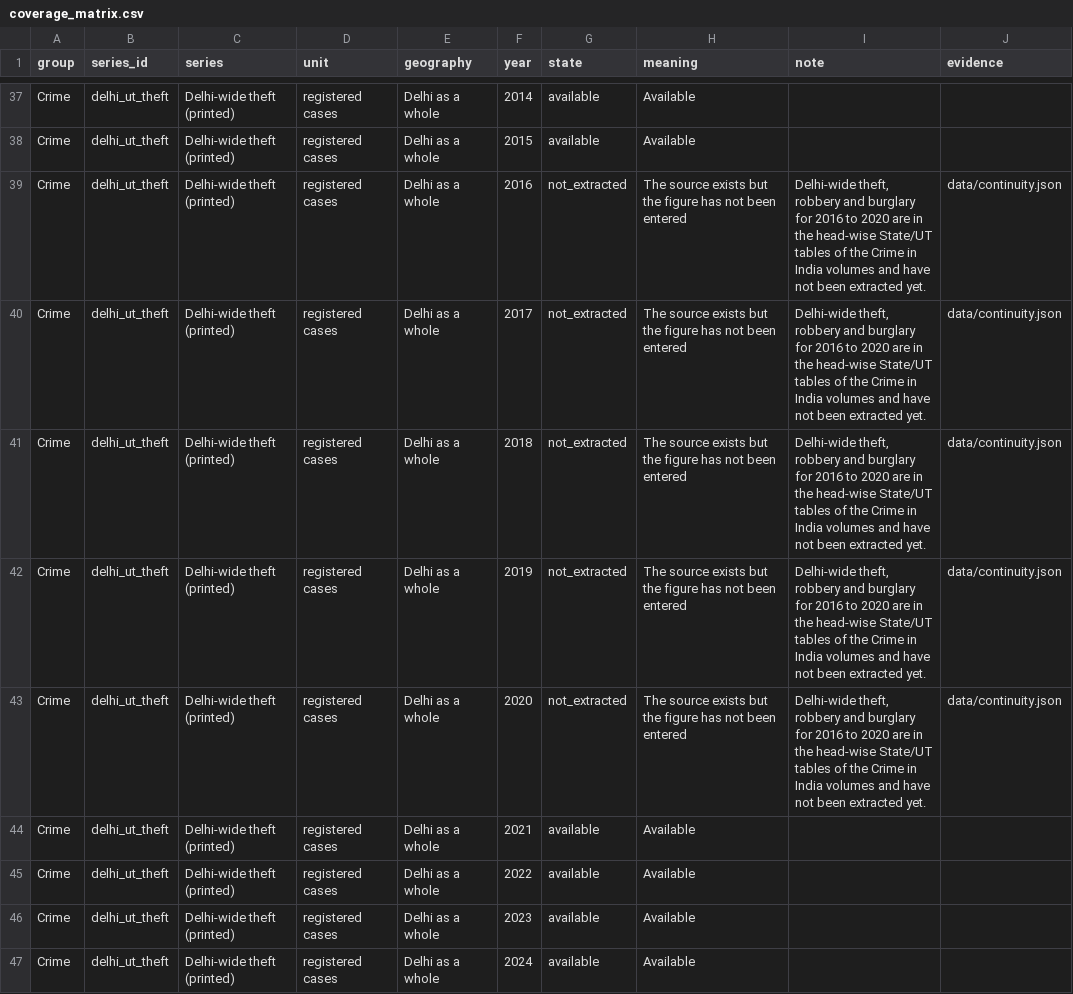
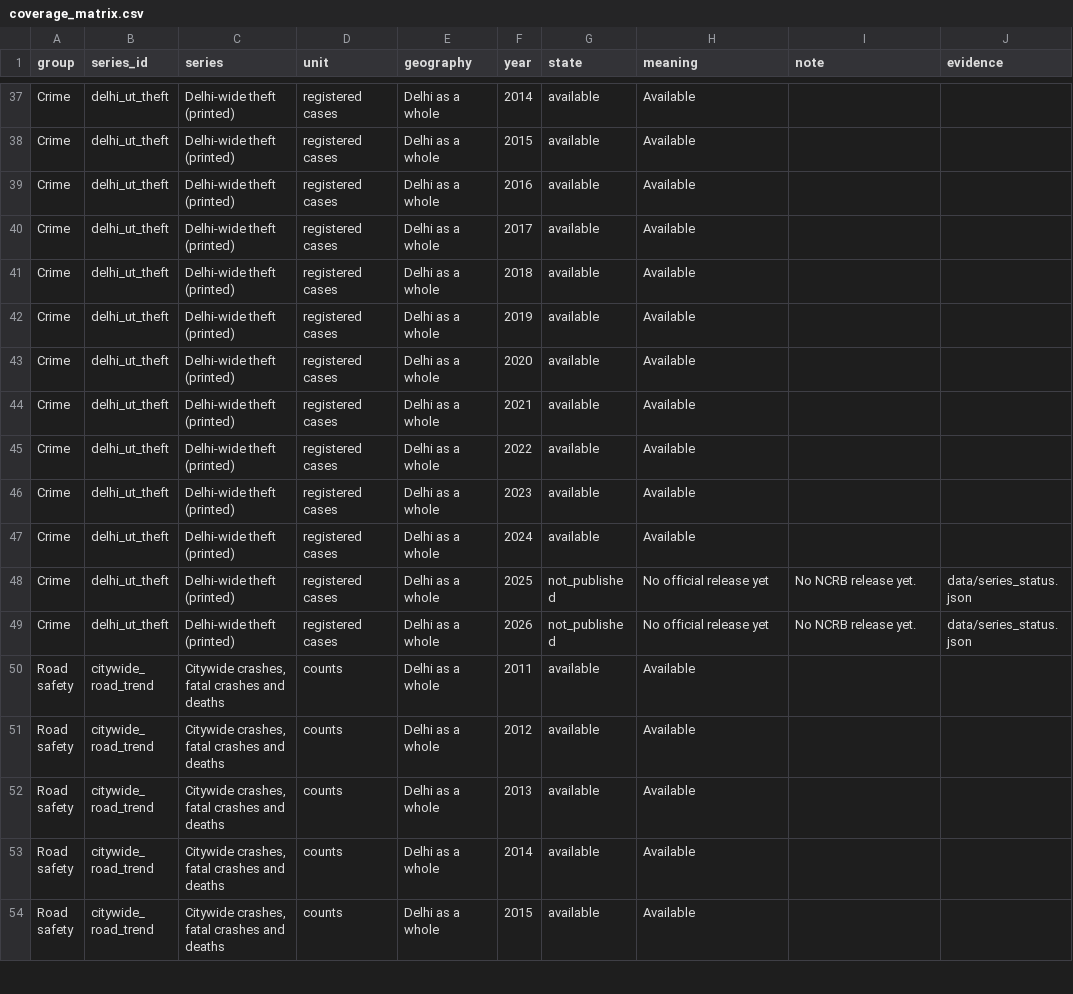
Before and after one commit to ayushthaosen-gif/DelhiCrimeDashboard, a CSV file: data/coverage_matrix.csv, drawn as a sheet; only a part is shown, gaps mark what is left out; the shorter side is filled out with more unchanged rows.

```diff
--- a/data/coverage_matrix.csv
+++ b/data/coverage_matrix.csv
@@ -38,7 +38,7 @@ Crime,delhi_ut_theft,Delhi-wide theft (printed),registered cases,Delhi as a whol
 Crime,delhi_ut_theft,Delhi-wide theft (printed),registered cases,Delhi as a whole,2015,available,Available,,
-Crime,delhi_ut_theft,Delhi-wide theft (printed),registered cases,Delhi as a whole,2016,not_extracted,The source exists but the figure has not been entered,"Delhi-wide theft, robbery and burglary for 2016 to 2020 are in the head-wise State/UT tables of the Crime in India volumes and have not been extracted yet.",data/continuity.json
-Crime,delhi_ut_theft,Delhi-wide theft (printed),registered cases,Delhi as a whole,2017,not_extracted,The source exists but the figure has not been entered,"Delhi-wide theft, robbery and burglary for 2016 to 2020 are in the head-wise State/UT tables of the Crime in India volumes and have not been extracted yet.",data/continuity.json
-Crime,delhi_ut_theft,Delhi-wide theft (printed),registered cases,Delhi as a whole,2018,not_extracted,The source exists but the figure has not been entered,"Delhi-wide theft, robbery and burglary for 2016 to 2020 are in the head-wise State/UT tables of the Crime in India volumes and have not been extracted yet.",data/continuity.json
-Crime,delhi_ut_theft,Delhi-wide theft (printed),registered cases,Delhi as a whole,2019,not_extracted,The source exists but the figure has not been entered,"Delhi-wide theft, robbery and burglary for 2016 to 2020 are in the head-wise State/UT tables of the Crime in India volumes and have not been extracted yet.",data/continuity.json
-Crime,delhi_ut_theft,Delhi-wide theft (printed),registered cases,Delhi as a whole,2020,not_extracted,The source exists but the figure has not been entered,"Delhi-wide theft, robbery and burglary for 2016 to 2020 are in the head-wise State/UT tables of the Crime in India volumes and have not been extracted yet.",data/continuity.json
+Crime,delhi_ut_theft,Delhi-wide theft (printed),registered cases,Delhi as a whole,2016,available,Available,,
+Crime,delhi_ut_theft,Delhi-wide theft (printed),registered cases,Delhi as a whole,2017,available,Available,,
+Crime,delhi_ut_theft,Delhi-wide theft (printed),registered cases,Delhi as a whole,2018,available,Available,,
+Crime,delhi_ut_theft,Delhi-wide theft (printed),registered cases,Delhi as a whole,2019,available,Available,,
+Crime,delhi_ut_theft,Delhi-wide theft (printed),registered cases,Delhi as a whole,2020,available,Available,,
 Crime,delhi_ut_theft,Delhi-wide theft (printed),registered cases,Delhi as a whole,2021,available,Available,,
```
Also changed, not shown: data/releases/delhi_ut_series/delhi_ut_crime.csv, 35 other files.
